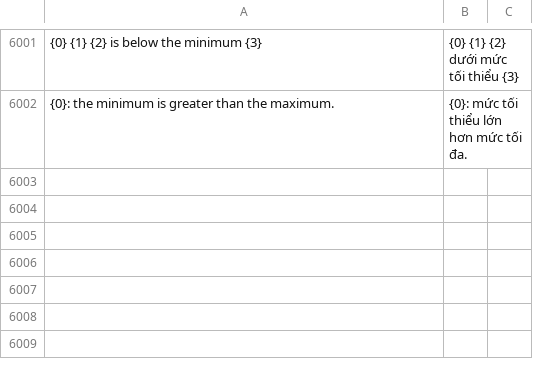
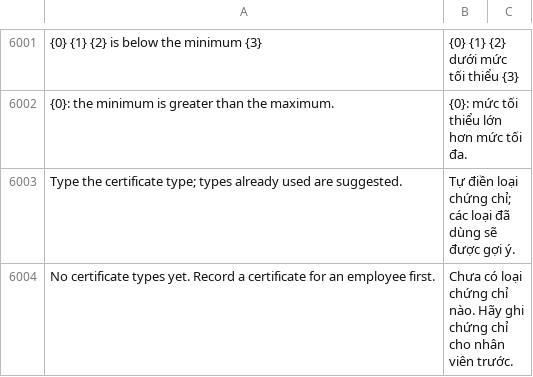
Before and after one commit to mvl26/tracecore, a CSV file: tracecore/translations/vi.csv, drawn as a sheet; only a part is shown, gaps mark what is left out; the diff names each change by its address in the sheet, - before the commit and + after, or states it on an @@ line.

Commit message:
feat(hr): loại chứng chỉ tự điền, gợi ý từ các loại đã dùng (FR-M4-02, A-58)
Certificate.certificate_type và Competency Required Cert đổi từ Select sang
Autocomplete; RPC tracecore.v1.staff.certificate_types cấp gợi ý. Chuẩn hóa khoảng
trắng và hoa thường theo loại đã dùng vì đăng nhập trạm so khớp đúng từng chữ.
Ma trận năng lực lấy danh sách loại từ server. Patch đổi 5 giá trị cũ sang tiếng Việt.

```diff
--- a/tracecore/translations/vi.csv
+++ b/tracecore/translations/vi.csv
+row 6003: Type the certificate type; types already used are suggested. | Tự điền loại chứng chỉ; các loại đã dùng sẽ được gợi ý.
+row 6004: No certificate types yet. Record a certificate for an employee first. | Chưa có loại chứng chỉ nào. Hãy ghi chứng chỉ cho nhân viên trước.
```
Also changed, not shown: 17 other files.
